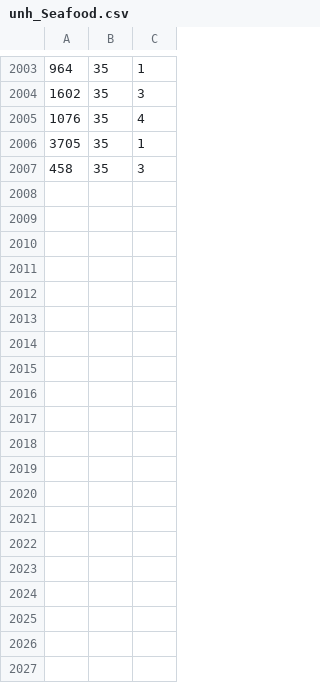
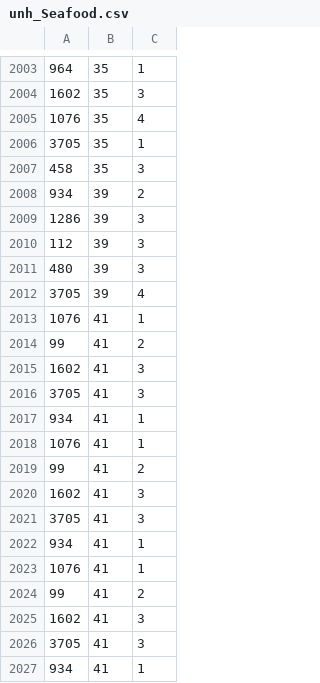
Before and after one commit to ayoubGL/Recsys_Nudging_Food, a CSV file: NudgingWithFoodLabels_Base/static/rating_matrix/unh_Seafood.csv, drawn as a sheet; only a part is shown, gaps mark what is left out; the diff names each change by its address in the sheet, - before the commit and + after, or states it on an @@ line.

Commit message:
base edited

```diff
--- a/NudgingWithFoodLabels_Base/static/rating_matrix/unh_Seafood.csv
+++ b/NudgingWithFoodLabels_Base/static/rating_matrix/unh_Seafood.csv
+row 2008: 934 | 39 | 2
+row 2009: 1286 | 39 | 3
+row 2010: 112 | 39 | 3
+row 2011: 480 | 39 | 3
+row 2012: 3705 | 39 | 4
+row 2013: 1076 | 41 | 1
+row 2014: 99 | 41 | 2
+row 2015: 1602 | 41 | 3
+row 2016: 3705 | 41 | 3
+row 2017: 934 | 41 | 1
+row 2018: 1076 | 41 | 1
+row 2019: 99 | 41 | 2
+row 2020: 1602 | 41 | 3
+row 2021: 3705 | 41 | 3
+row 2022: 934 | 41 | 1
+row 2023: 1076 | 41 | 1
+row 2024: 99 | 41 | 2
+row 2025: 1602 | 41 | 3
+row 2026: 3705 | 41 | 3
+row 2027: 934 | 41 | 1
```
Also changed, not shown: NudgingWithFoodLabels_Base/static/rating_matrix/h_Barbecue.csv, NudgingWithFoodLabels_Base/static/rating_matrix/h_Pasta_and_Noodles.csv, 6 other files.
